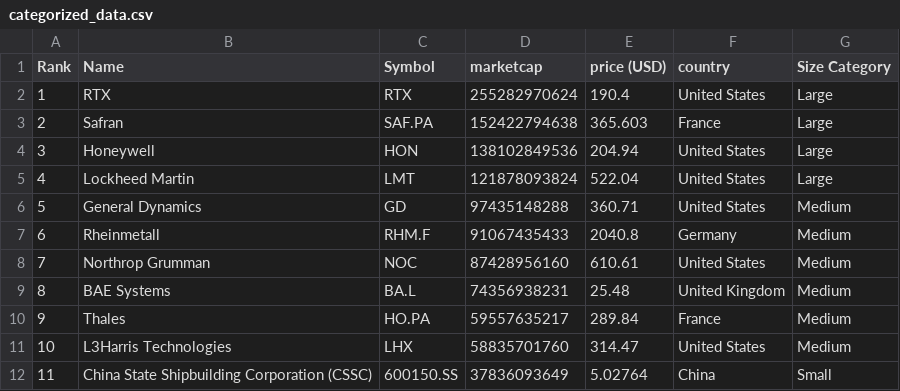
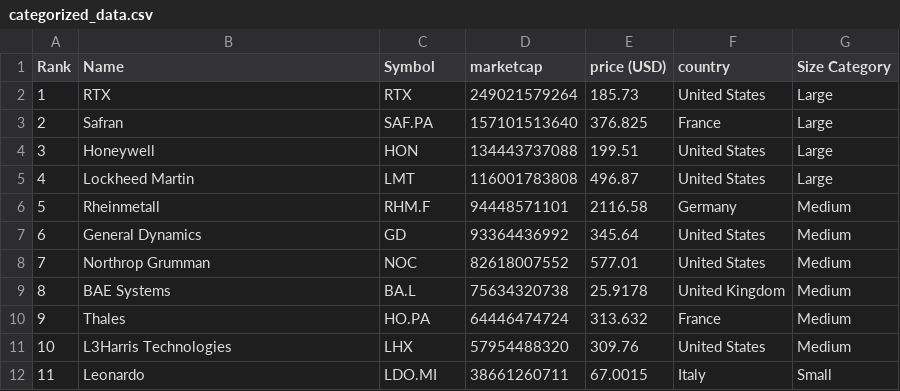
Before and after one commit to artfisica/taller-venezuela-junio-2024, a CSV file: categorized_data.csv, drawn as a sheet; only a part is shown; the diff covers the shown part only.

```diff
--- a/categorized_data.csv
+++ b/categorized_data.csv
@@ -1,12 +1,12 @@
 Rank,Name,Symbol,marketcap,price (USD),country,Size Category
-1,RTX,RTX,255282970624,190.4,United States,Large
-2,Safran,SAF.PA,152422794638,365.603,France,Large
-3,Honeywell,HON,138102849536,204.94,United States,Large
-4,Lockheed Martin,LMT,121878093824,522.04,United States,Large
-5,General Dynamics,GD,97435148288,360.71,United States,Medium
-6,Rheinmetall,RHM.F,91067435433,2040.8,Germany,Medium
-7,Northrop Grumman,NOC,87428956160,610.61,United States,Medium
-8,BAE Systems,BA.L,74356938231,25.48,United Kingdom,Medium
-9,Thales,HO.PA,59557635217,289.84,France,Medium
-10,L3Harris Technologies,LHX,58835701760,314.47,United States,Medium
-11,China State Shipbuilding Corporation (CSSC),600150.SS,37836093649,5.02764,China,Small
+1,RTX,RTX,249021579264,185.73,United States,Large
+2,Safran,SAF.PA,157101513640,376.825,France,Large
+3,Honeywell,HON,134443737088,199.51,United States,Large
+4,Lockheed Martin,LMT,116001783808,496.87,United States,Large
+5,Rheinmetall,RHM.F,94448571101,2116.58,Germany,Medium
+6,General Dynamics,GD,93364436992,345.64,United States,Medium
+7,Northrop Grumman,NOC,82618007552,577.01,United States,Medium
+8,BAE Systems,BA.L,75634320738,25.9178,United Kingdom,Medium
+9,Thales,HO.PA,64446474724,313.632,France,Medium
+10,L3Harris Technologies,LHX,57954488320,309.76,United States,Medium
+11,Leonardo,LDO.MI,38661260711,67.0015,Italy,Small
```
Also changed, not shown: 99 edited cells elsewhere in this file, data.csv.
